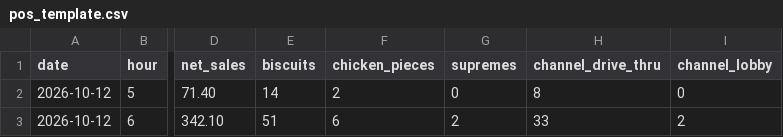
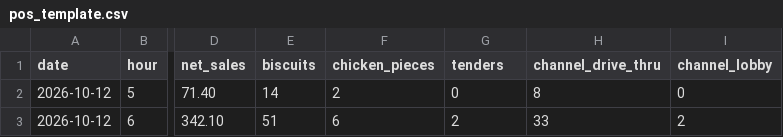
Before and after one commit to wiggywig1066-rgb/Bowatch, a CSV file: data/pos_template.csv, drawn as a sheet; only a part is shown, gaps mark what is left out; the diff names each change by its address in the sheet, - before the commit and + after, or states it on an @@ line.

```diff
--- a/data/pos_template.csv
+++ b/data/pos_template.csv
-G1: supremes
+G1: tenders
```
Also changed, not shown: 4 other files.
